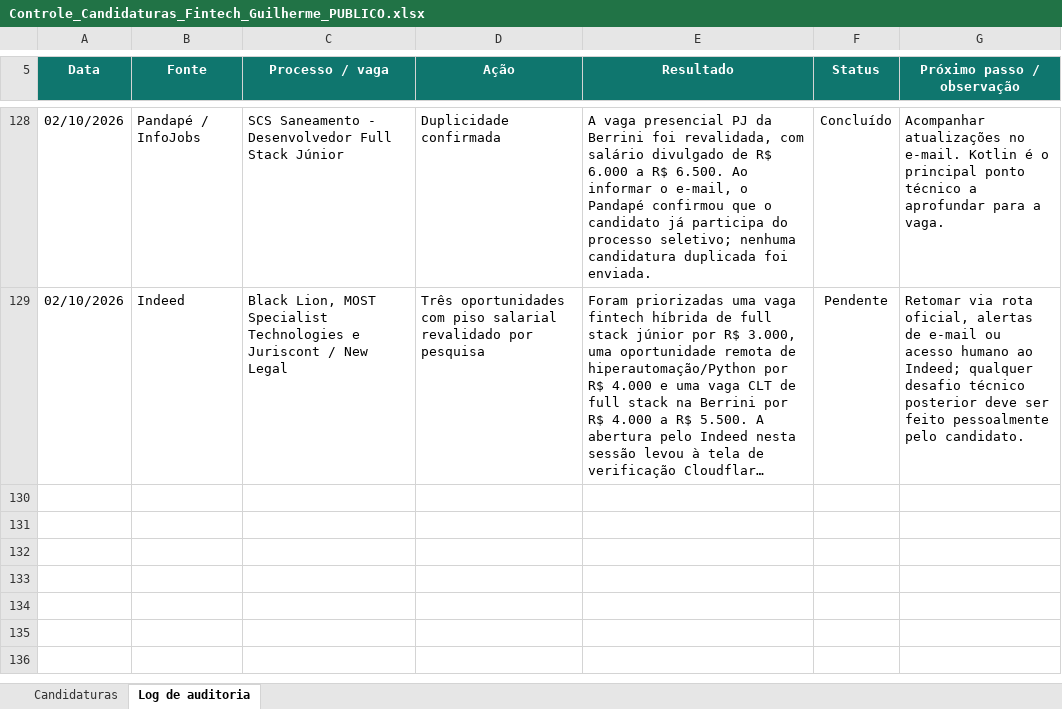
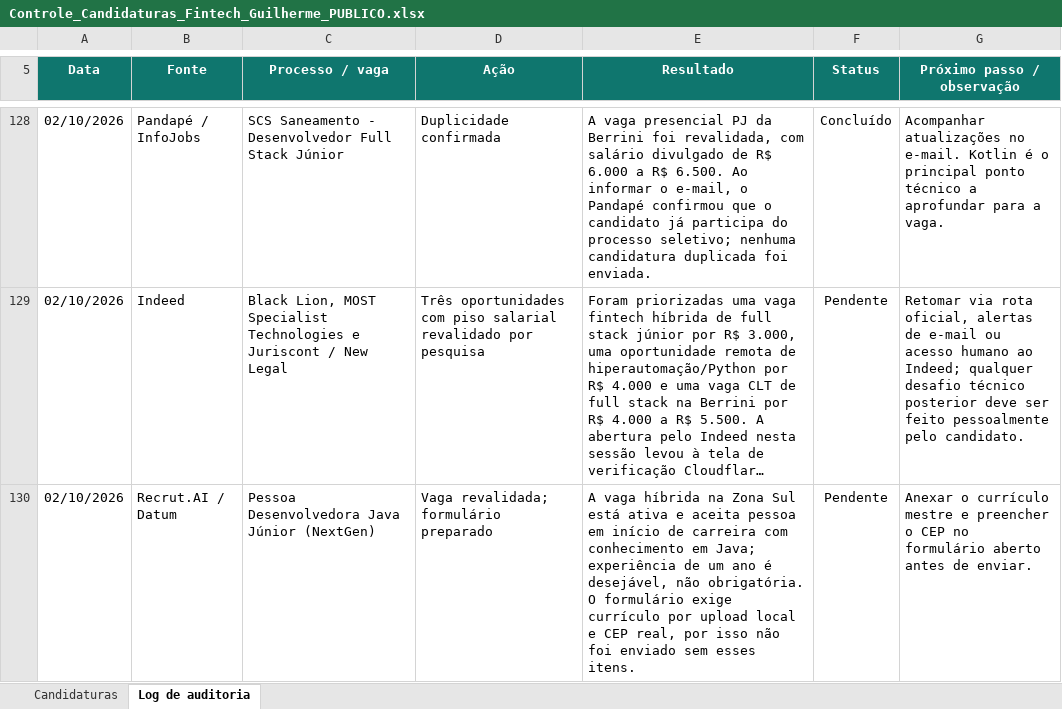
Before and after one commit to guilhermecrepaldi/vagas, an Excel workbook: planilhas/Controle_Candidaturas_Fintech_Guilherme_PUBLICO.xlsx, sheet Log de auditoria, drawn as a sheet; only a part is shown, gaps mark what is left out; long unchanged cells end in …; values as stored, in another font and other column widths than the file's, no borders; conditional formats and table styles not drawn; the diff names each change by its address in the sheet, - before the commit and + after, or states it on an @@ line.

```diff
--- a/planilhas/Controle_Candidaturas_Fintech_Guilherme_PUBLICO.xlsx (sheet Log de auditoria)
+++ b/planilhas/Controle_Candidaturas_Fintech_Guilherme_PUBLICO.xlsx (sheet Log de auditoria)
+row 130: 02/10/2026 | Recrut.AI / Datum | Pessoa Desenvolvedora Java Júnior (NextGen) | Vaga revalidada; formulário preparado | A vaga híbrida na Zona Sul está ativa e aceita pessoa em início de carreira com conhecimento em Java; experiência de um ano é desejável, não obrigatória. O formulário exige currículo por upload local e CEP real, por isso não foi enviado sem esses itens. | Pendente | Anexar o currículo mestre e preencher o CEP no formulário aberto antes de enviar.
```
Also changed, not shown: sheet Candidaturas, 1 other file.
